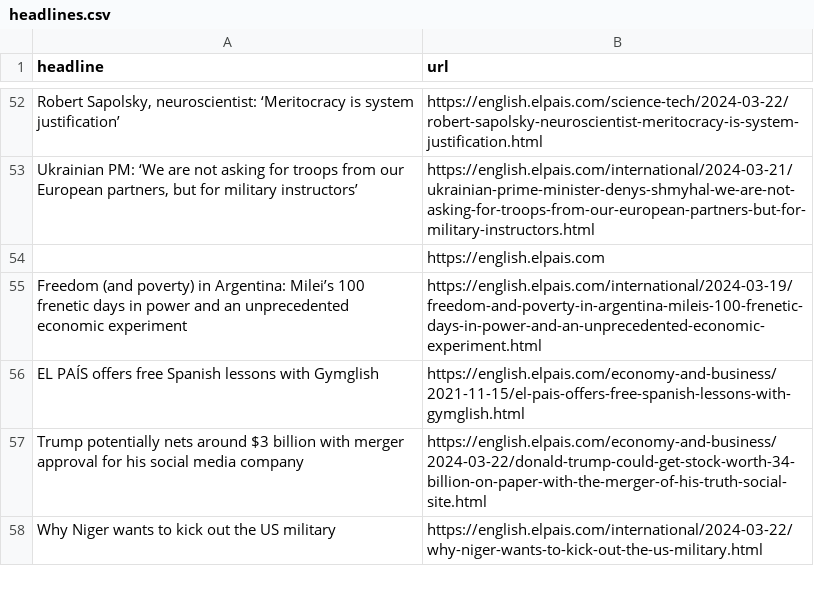
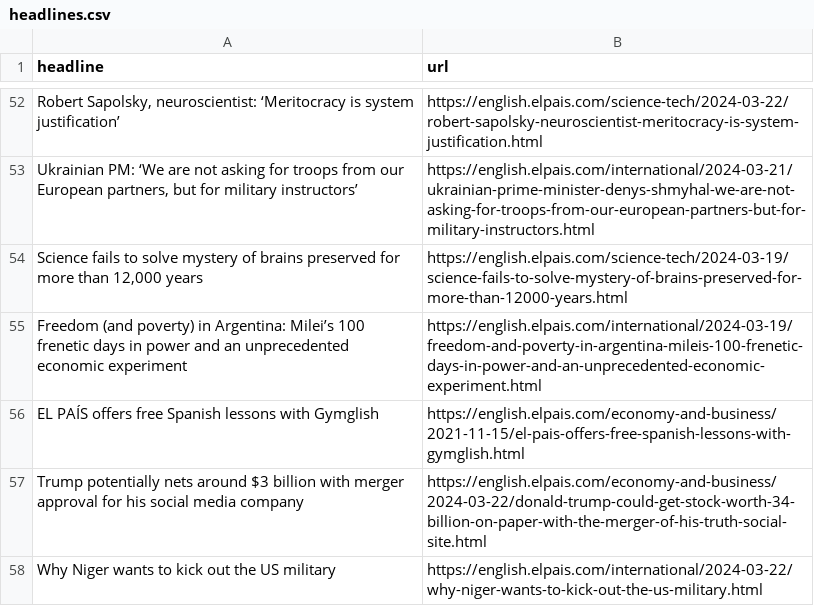
Before and after one commit to jsoma/el-pais-scraper, a CSV file: headlines.csv, drawn as a sheet; only a part is shown, gaps mark what is left out; removed rows and columns are numbered as before the commit, all else as after; the diff names each change by its address in the sheet, - before the commit and + after, or states it on an @@ line.

```diff
--- a/headlines.csv
+++ b/headlines.csv
-row 54:  | https://english.elpais.com
+row 54: Science fails to solve mystery of brains preserved for more than 12,000 years | https://english.elpais.com/science-tech/2024-03-19/science-fails-to-solve-mystery-of-brains-preserved-for-more-than-12000-years.html
```
